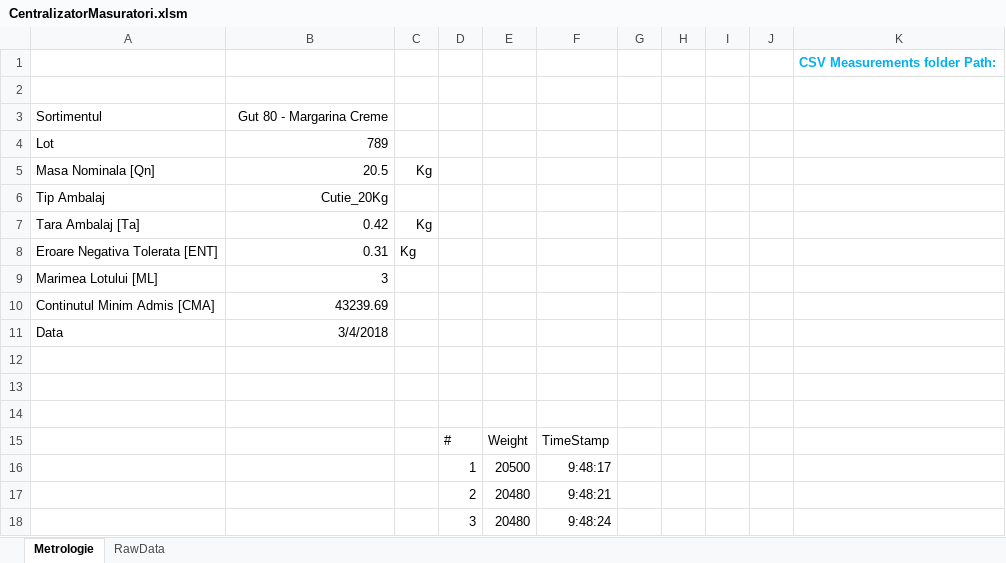
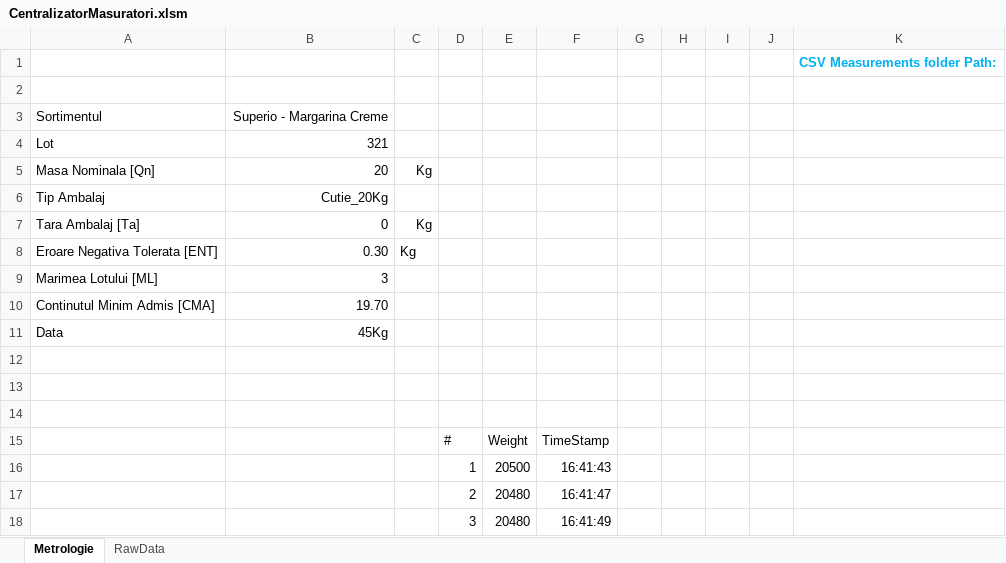
Before and after one commit to krs0/ScalesAutomation, an Excel workbook: Distribution/CentralizatorMasuratori.xlsm, sheet Metrologie, drawn as a sheet; values as stored, in another font and other column widths than the file's, no borders; charts and pictures not drawn; the diff names each change by its address in the sheet, - before the commit and + after, or states it on an @@ line.

```diff
--- a/Distribution/CentralizatorMasuratori.xlsm (sheet Metrologie)
+++ b/Distribution/CentralizatorMasuratori.xlsm (sheet Metrologie)
-B3: Gut 80 - Margarina Creme
+B3: Superio - Margarina Creme
-B4: 789
+B4: 321
-B5: 20.5
+B5: 20
-B7: 0.42
+B7: 0
-B8: 0.31
+B8: 0.30
-B10: 43239.69
+B10: 19.70
-B11: 3/4/2018
+B11: 45Kg
-F16: 9:48:17
+F16: 16:41:43
-F17: 9:48:21
+F17: 16:41:47
-F18: 9:48:24
+F18: 16:41:49
```
Also changed, not shown: sheet RawData, charts or pictures, 8 other files.
